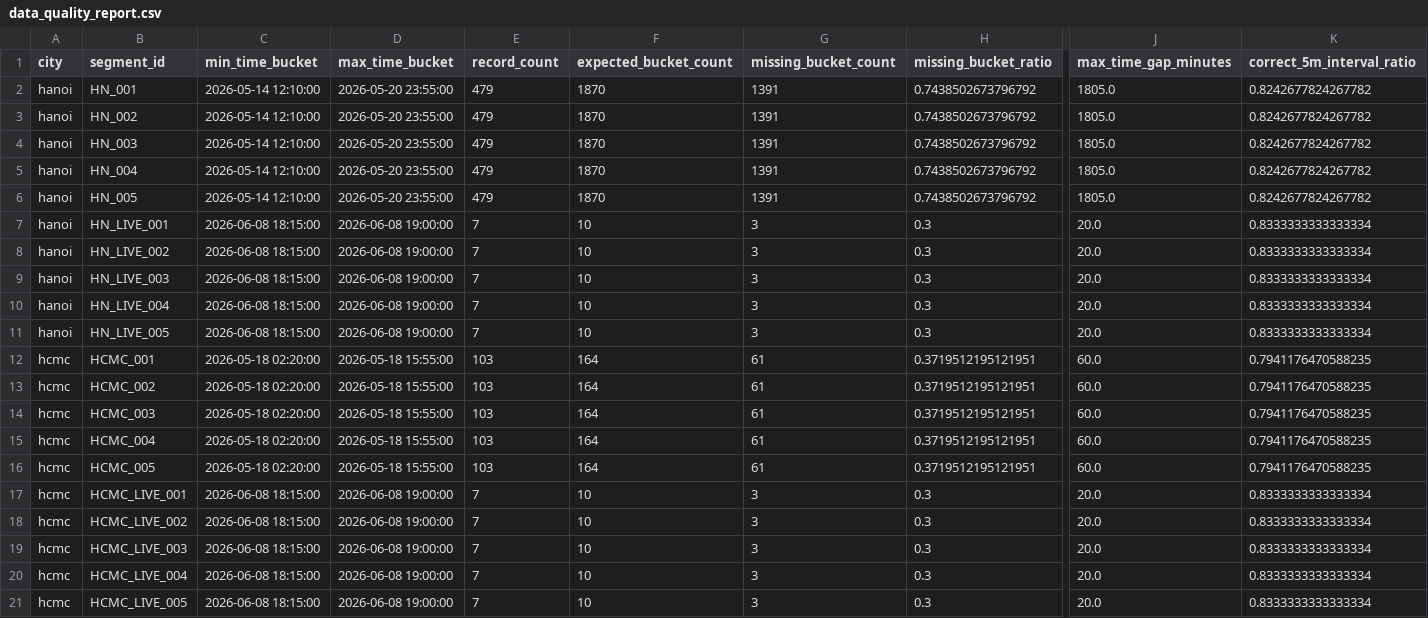
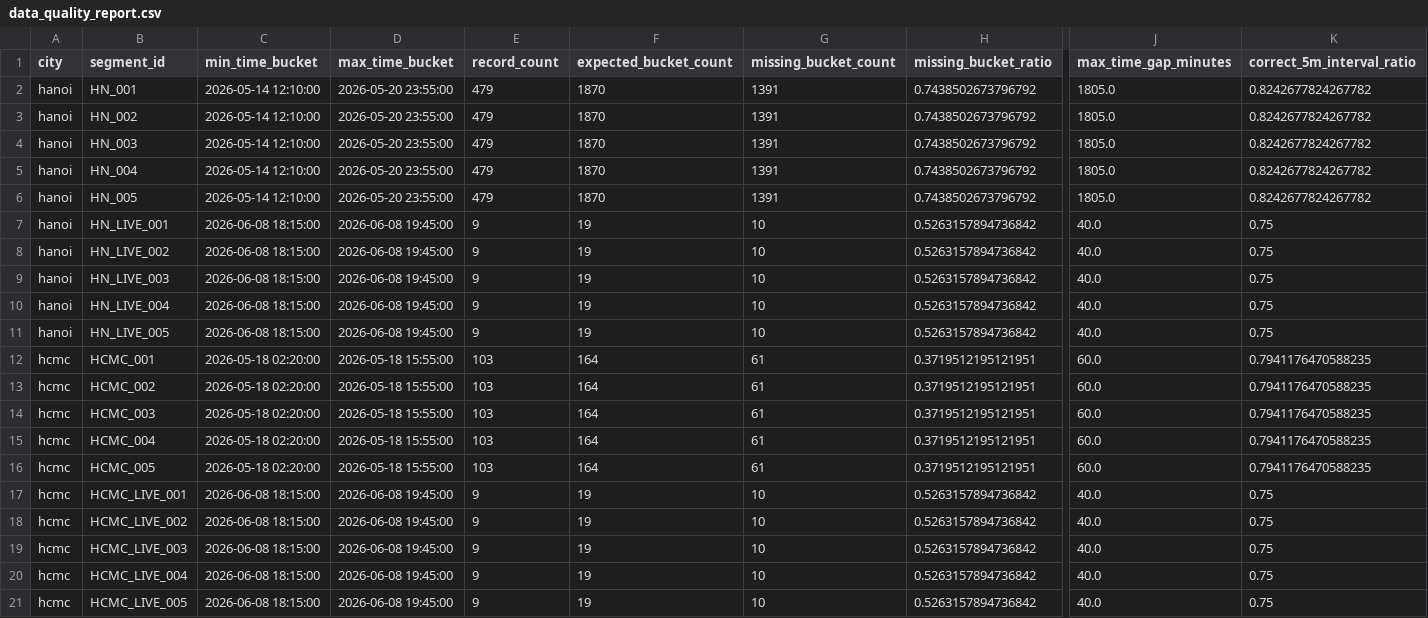
Before and after one commit to lh6104/INT3229E_BigData__Cognitve-Traffic-Analytics-Platform, a CSV file: data/gold/data_quality_report.csv, drawn as a sheet; only a part is shown, gaps mark what is left out; the diff names each change by its address in the sheet, - before the commit and + after, or states it on an @@ line.

```diff
--- a/data/gold/data_quality_report.csv
+++ b/data/gold/data_quality_report.csv
-D7:D11 (max_time_bucket): 2026-06-08 19:00:00
+D7:D11 (max_time_bucket): 2026-06-08 19:45:00
-E7:E11 (record_count): 7
+E7:E11 (record_count): 9
-F7:F11 (expected_bucket_count): 10
+F7:F11 (expected_bucket_count): 19
-G7:G11 (missing_bucket_count): 3
+G7:G11 (missing_bucket_count): 10
-H7:H11 (missing_bucket_ratio): 0.3
+H7:H11 (missing_bucket_ratio): 0.5263157894736842
-J7:J11 (max_time_gap_minutes): 20.0
+J7:J11 (max_time_gap_minutes): 40.0
-K7:K11 (correct_5m_interval_ratio): 0.8333333333333334
+K7:K11 (correct_5m_interval_ratio): 0.75
-D17:D21 (max_time_bucket): 2026-06-08 19:00:00
+D17:D21 (max_time_bucket): 2026-06-08 19:45:00
-E17:E21 (record_count): 7
+E17:E21 (record_count): 9
-F17:F21 (expected_bucket_count): 10
+F17:F21 (expected_bucket_count): 19
-G17:G21 (missing_bucket_count): 3
+G17:G21 (missing_bucket_count): 10
-H17:H21 (missing_bucket_ratio): 0.3
+H17:H21 (missing_bucket_ratio): 0.5263157894736842
-J17:J21 (max_time_gap_minutes): 20.0
+J17:J21 (max_time_gap_minutes): 40.0
-K17:K21 (correct_5m_interval_ratio): 0.8333333333333334
+K17:K21 (correct_5m_interval_ratio): 0.75
```
Also changed, not shown: data/gold/dropped_columns.csv, data/gold/horizon_stats.csv, 25 other files.
